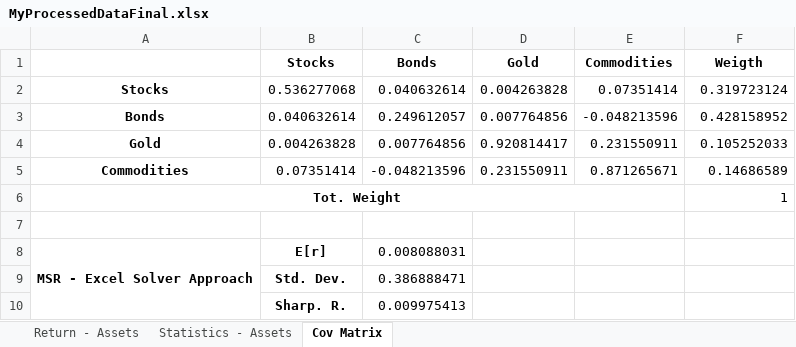
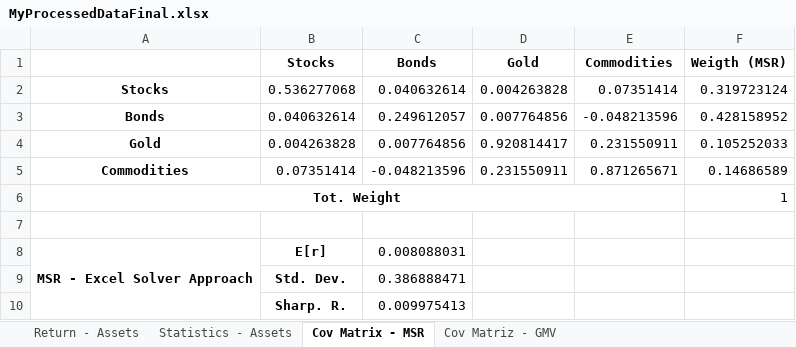
Before and after one commit to viniciusdm/Case, an Excel workbook: MyProcessedDataFinal.xlsx, sheet Cov Matrix - MSR, drawn as a sheet; values as stored, in another font and other column widths than the file's, no borders; the diff names each change by its address in the sheet, - before the commit and + after, or states it on an @@ line.

```diff
--- a/MyProcessedDataFinal.xlsx (sheet Cov Matrix - MSR)
+++ b/MyProcessedDataFinal.xlsx (sheet Cov Matrix - MSR)
-sheet tab: Cov Matrix
+sheet tab: Cov Matrix - MSR
+sheet tab: Cov Matriz - GMV
-F1: Weigth
+F1: Weigth (MSR)
```
Also changed, not shown: 1 other file.
